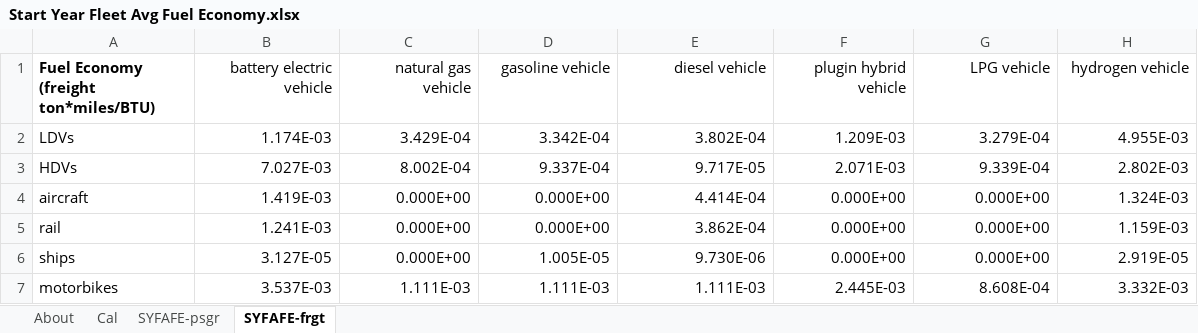
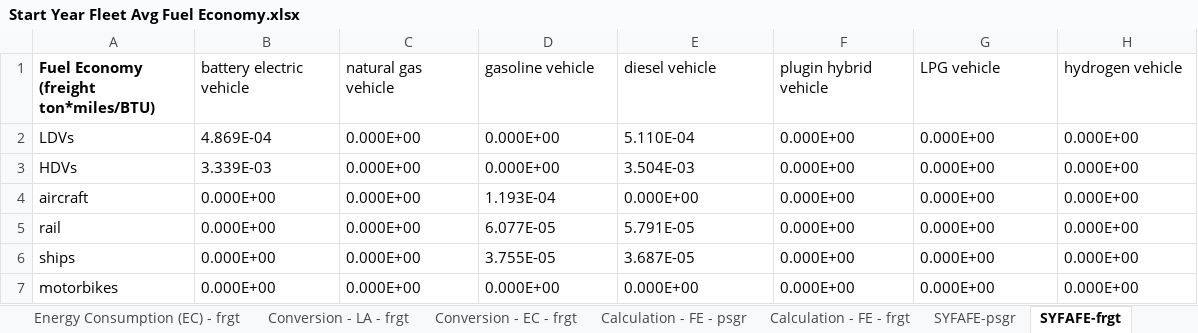
Before and after one commit to climatepolicylab/eps-indonesia-cpl, an Excel workbook: InputData/trans/SYFAFE/Start Year Fleet Avg Fuel Economy.xlsx, sheet SYFAFE-frgt, drawn as a sheet; values as stored, in another font and other column widths than the file's, no borders; charts and pictures not drawn; the diff names each change by its address in the sheet, - before the commit and + after, or states it on an @@ line.

Commit message:
Tufts update SYFAFE to IESR data

```diff
--- a/InputData/trans/SYFAFE/Start Year Fleet Avg Fuel Economy.xlsx (sheet SYFAFE-frgt)
+++ b/InputData/trans/SYFAFE/Start Year Fleet Avg Fuel Economy.xlsx (sheet SYFAFE-frgt)
-sheet tab: Cal
+sheet tab: Energy Consumption (EC) - frgt
+sheet tab: Conversion - LA - frgt
+sheet tab: Conversion - EC - frgt
+sheet tab: Calculation - FE - psgr
+sheet tab: Calculation - FE - frgt
-B1:H7 alignment: right
+B1:H7 alignment: left
-B2 (battery electric vehicle): 1.174E-03
+B2 (battery electric vehicle): 4.869E-04
-C2 (natural gas vehicle): 3.429E-04
+C2 (natural gas vehicle): 0.000E+00
-D2 (gasoline vehicle): 3.342E-04
+D2 (gasoline vehicle): 0.000E+00
-E2 (diesel vehicle): 3.802E-04
+E2 (diesel vehicle): 5.110E-04
-F2 (plugin hybrid vehicle): 1.209E-03
+F2 (plugin hybrid vehicle): 0.000E+00
-G2 (LPG vehicle): 3.279E-04
+G2 (LPG vehicle): 0.000E+00
-H2 (hydrogen vehicle): 4.955E-03
+H2 (hydrogen vehicle): 0.000E+00
-B3 (battery electric vehicle): 7.027E-03
+B3 (battery electric vehicle): 3.339E-03
-C3 (natural gas vehicle): 8.002E-04
+C3 (natural gas vehicle): 0.000E+00
-D3 (gasoline vehicle): 9.337E-04
+D3 (gasoline vehicle): 0.000E+00
-E3 (diesel vehicle): 9.717E-05
+E3 (diesel vehicle): 3.504E-03
-F3 (plugin hybrid vehicle): 2.071E-03
+F3 (plugin hybrid vehicle): 0.000E+00
-G3 (LPG vehicle): 9.339E-04
+G3 (LPG vehicle): 0.000E+00
-H3 (hydrogen vehicle): 2.802E-03
+H3 (hydrogen vehicle): 0.000E+00
-B4 (battery electric vehicle): 1.419E-03
+B4 (battery electric vehicle): 0.000E+00
-D4 (gasoline vehicle): 0.000E+00
+D4 (gasoline vehicle): 1.193E-04
-E4 (diesel vehicle): 4.414E-04
+E4 (diesel vehicle): 0.000E+00
-H4 (hydrogen vehicle): 1.324E-03
+H4 (hydrogen vehicle): 0.000E+00
-B5 (battery electric vehicle): 1.241E-03
+B5 (battery electric vehicle): 0.000E+00
-D5 (gasoline vehicle): 0.000E+00
+D5 (gasoline vehicle): 6.077E-05
-E5 (diesel vehicle): 3.862E-04
+E5 (diesel vehicle): 5.791E-05
-H5 (hydrogen vehicle): 1.159E-03
+H5 (hydrogen vehicle): 0.000E+00
-B6 (battery electric vehicle): 3.127E-05
+B6 (battery electric vehicle): 0.000E+00
-D6 (gasoline vehicle): 1.005E-05
+D6 (gasoline vehicle): 3.755E-05
-E6 (diesel vehicle): 9.730E-06
+E6 (diesel vehicle): 3.687E-05
-H6 (hydrogen vehicle): 2.919E-05
+H6 (hydrogen vehicle): 0.000E+00
-B7 (battery electric vehicle): 3.537E-03
+B7 (battery electric vehicle): 0.000E+00
-C7 (natural gas vehicle): 1.111E-03
+C7 (natural gas vehicle): 0.000E+00
-D7 (gasoline vehicle): 1.111E-03
+D7 (gasoline vehicle): 0.000E+00
-E7 (diesel vehicle): 1.111E-03
+E7 (diesel vehicle): 0.000E+00
-F7 (plugin hybrid vehicle): 2.445E-03
+F7 (plugin hybrid vehicle): 0.000E+00
-G7 (LPG vehicle): 8.608E-04
+G7 (LPG vehicle): 0.000E+00
-H7 (hydrogen vehicle): 3.332E-03
+H7 (hydrogen vehicle): 0.000E+00
```
Also changed, not shown: sheet About, sheet SYFAFE-psgr, other sheet tabs, formulas that keep their value, charts or pictures, 2 other files.
